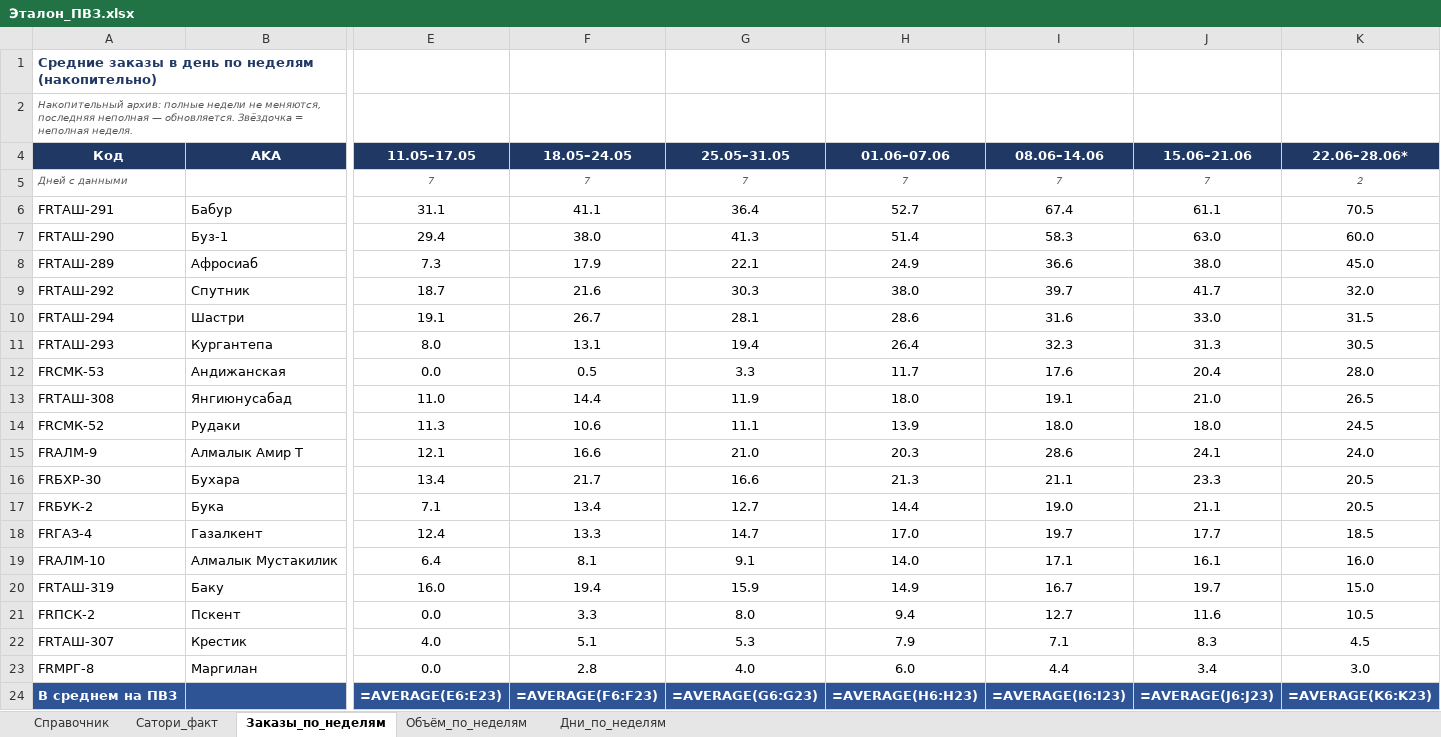
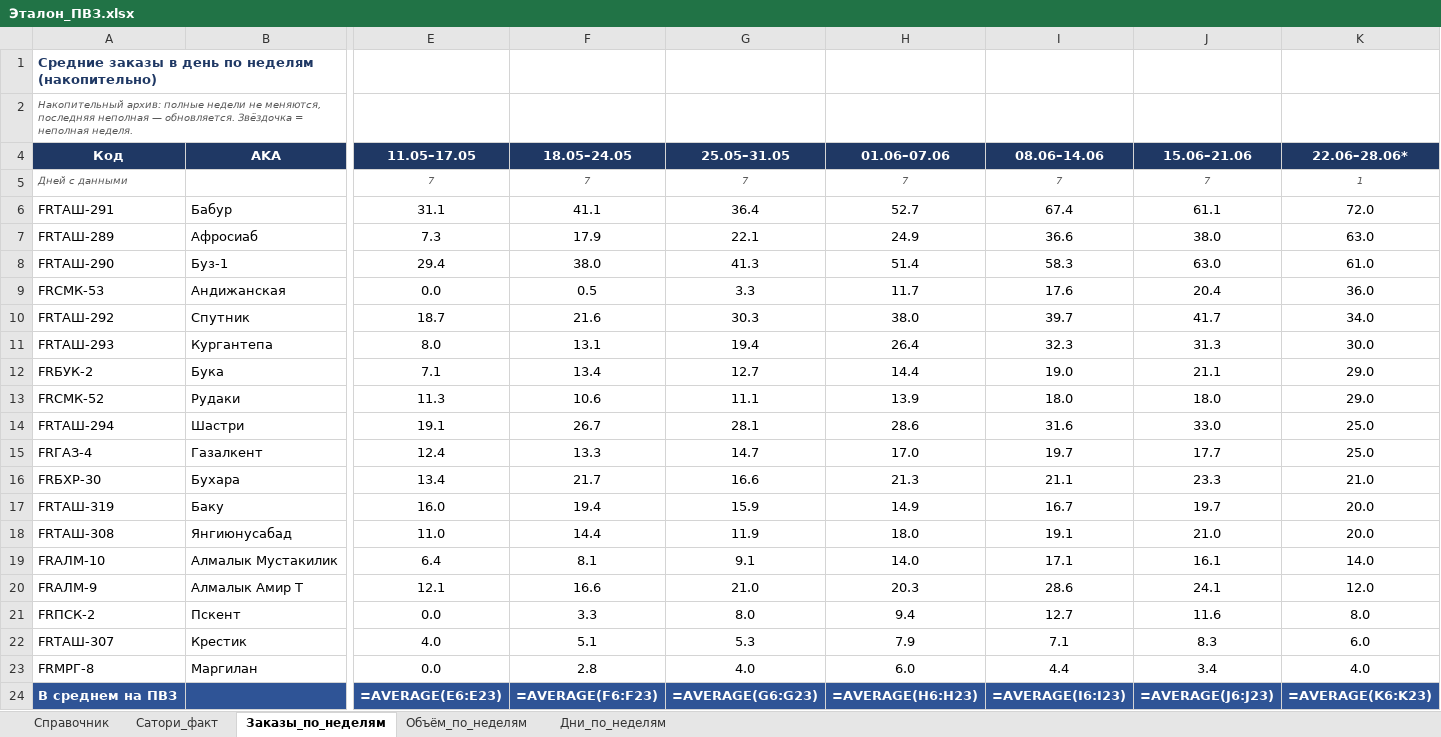
Before and after one commit to MyDarling1/Project-X, an Excel workbook: Эталон_ПВЗ.xlsx, sheet Заказы_по_неделям, drawn as a sheet; only a part is shown, gaps mark what is left out; values as stored, in another font and other column widths than the file's, no borders; formulas without a stored value are shown as written; removed rows and columns are numbered as before the commit, all else as after; rows hold the shown columns only; the diff names each change by its address in the sheet, - before the commit and + after, or states it on an @@ line.

```diff
--- a/Эталон_ПВЗ.xlsx (sheet Заказы_по_неделям)
+++ b/Эталон_ПВЗ.xlsx (sheet Заказы_по_неделям)
-K5 (22.06–28.06*): 2
+K5 (22.06–28.06*): 1
-K6 (22.06–28.06*): 70.5
+K6 (22.06–28.06*): 72.0
-row 7: FRТАШ-290 | Буз-1 | 29.4 | 38.0 | 41.3 | 51.4 | 58.3 | 63.0 | 60.0
-K7 (22.06–28.06*): 45.0
+K7 (22.06–28.06*): 63.0
+row 8: FRТАШ-290 | Буз-1 | 29.4 | 38.0 | 41.3 | 51.4 | 58.3 | 63.0 | 61.0
+row 9: FRСМК-53 | Андижанская | 0.0 | 0.5 | 3.3 | 11.7 | 17.6 | 20.4 | 36.0
-K10 (22.06–28.06*): 32.0
+K10 (22.06–28.06*): 34.0
-row 10: FRТАШ-294 | Шастри | 19.1 | 26.7 | 28.1 | 28.6 | 31.6 | 33.0 | 31.5
-K11 (22.06–28.06*): 30.5
+K11 (22.06–28.06*): 30.0
-row 12: FRСМК-53 | Андижанская | 0.0 | 0.5 | 3.3 | 11.7 | 17.6 | 20.4 | 28.0
-row 13: FRТАШ-308 | Янгиюнусабад | 11.0 | 14.4 | 11.9 | 18.0 | 19.1 | 21.0 | 26.5
-row 14: FRСМК-52 | Рудаки | 11.3 | 10.6 | 11.1 | 13.9 | 18.0 | 18.0 | 24.5
-row 15: FRАЛМ-9 | Алмалык Амир Т | 12.1 | 16.6 | 21.0 | 20.3 | 28.6 | 24.1 | 24.0
-row 16: FRБХР-30 | Бухара | 13.4 | 21.7 | 16.6 | 21.3 | 21.1 | 23.3 | 20.5
-K12 (22.06–28.06*): 20.5
+K12 (22.06–28.06*): 29.0
+row 13: FRСМК-52 | Рудаки | 11.3 | 10.6 | 11.1 | 13.9 | 18.0 | 18.0 | 29.0
+row 14: FRТАШ-294 | Шастри | 19.1 | 26.7 | 28.1 | 28.6 | 31.6 | 33.0 | 25.0
-K15 (22.06–28.06*): 18.5
+K15 (22.06–28.06*): 25.0
-row 19: FRАЛМ-10 | Алмалык Мустакилик | 6.4 | 8.1 | 9.1 | 14.0 | 17.1 | 16.1 | 16.0
+row 16: FRБХР-30 | Бухара | 13.4 | 21.7 | 16.6 | 21.3 | 21.1 | 23.3 | 21.0
-K17 (22.06–28.06*): 15.0
+K17 (22.06–28.06*): 20.0
+row 18: FRТАШ-308 | Янгиюнусабад | 11.0 | 14.4 | 11.9 | 18.0 | 19.1 | 21.0 | 20.0
+row 19: FRАЛМ-10 | Алмалык Мустакилик | 6.4 | 8.1 | 9.1 | 14.0 | 17.1 | 16.1 | 14.0
+row 20: FRАЛМ-9 | Алмалык Амир Т | 12.1 | 16.6 | 21.0 | 20.3 | 28.6 | 24.1 | 12.0
-K21 (22.06–28.06*): 10.5
+K21 (22.06–28.06*): 8.0
-K22 (22.06–28.06*): 4.5
+K22 (22.06–28.06*): 6.0
-K23 (22.06–28.06*): 3.0
+K23 (22.06–28.06*): 4.0
```
Also changed, not shown: sheet Объём_по_неделям, sheet Дни_по_неделям, 2 other files.
